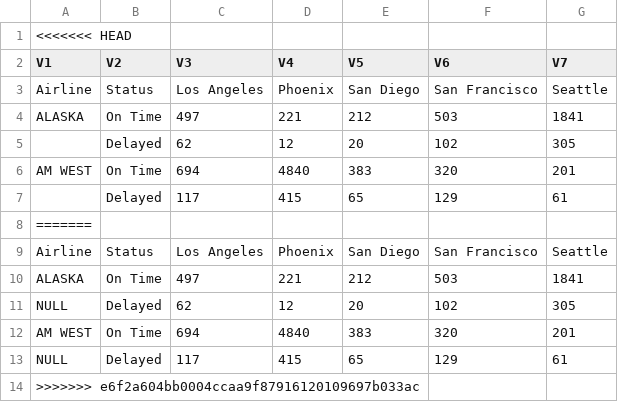
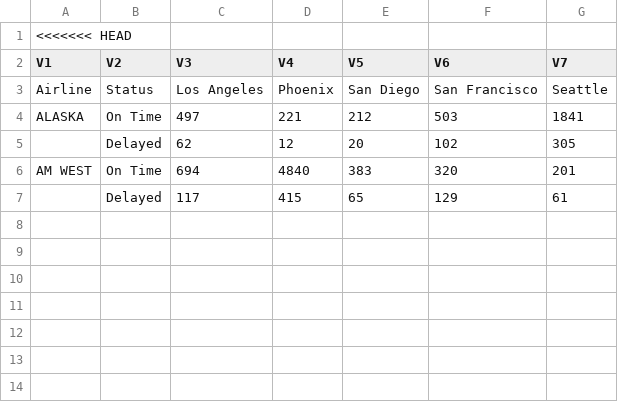
Before and after one commit to PLombardo811/Assignment5_607, a CSV file: Flight_Delays.csv, drawn as a sheet; the diff names each change by its address in the sheet, - before the commit and + after, or states it on an @@ line.

Commit message:
Comit

```diff
--- a/Flight_Delays.csv
+++ b/Flight_Delays.csv
-row 8: =======
-row 9: Airline | Status | Los Angeles | Phoenix | San Diego | San Francisco | Seattle
-row 10: ALASKA | On Time | 497 | 221 | 212 | 503 | 1841
-row 11: NULL | Delayed | 62 | 12 | 20 | 102 | 305
-row 12: AM WEST | On Time | 694 | 4840 | 383 | 320 | 201
-row 13: NULL | Delayed | 117 | 415 | 65 | 129 | 61
-row 14: >>>>>>> e6f2a604bb0004ccaa9f87916120109697b033ac
```
